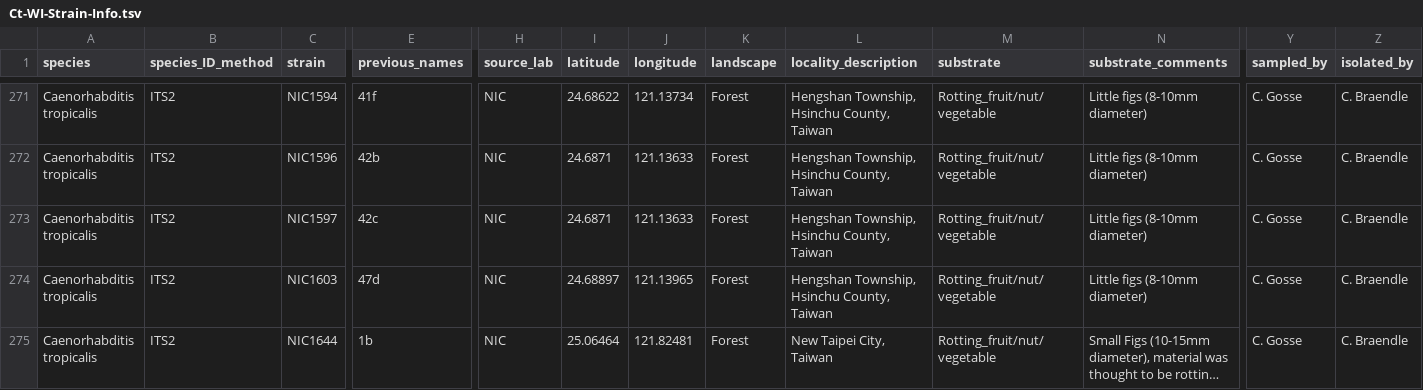
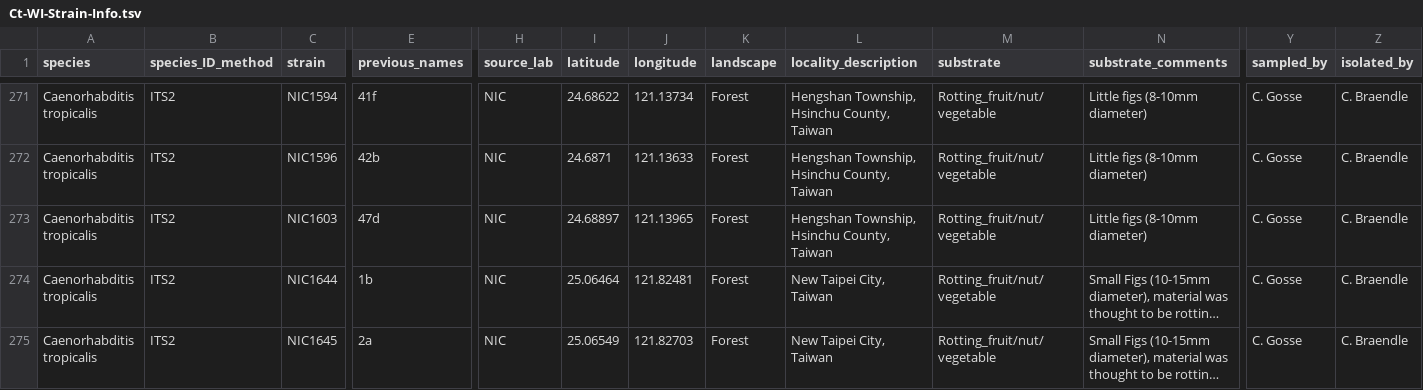
Before and after one commit to AndersenLab/C.-tropicalis-Strain-Sheet, a TSV file: Ct-WI-Strain-Info.tsv, drawn as a sheet; only a part is shown, gaps mark what is left out; the shorter side is filled out with more unchanged rows; long unchanged cells end in …; rows hold the shown columns only; the diff names each change by its address in the sheet, - before the commit and + after, or states it on an @@ line.

Commit message:
Travis build: 501

```diff
--- a/Ct-WI-Strain-Info.tsv
+++ b/Ct-WI-Strain-Info.tsv
-row 273: Caenorhabditis tropicalis | ITS2 | NIC1597 | 42c | NIC | 24.6871 | 121.13633 | Forest | Hengshan Township, Hsinchu County, Taiwan | Rotting_fruit/nut/vegetable | Little figs (8-10mm diameter) | C. Gosse | C. Braendle
```
